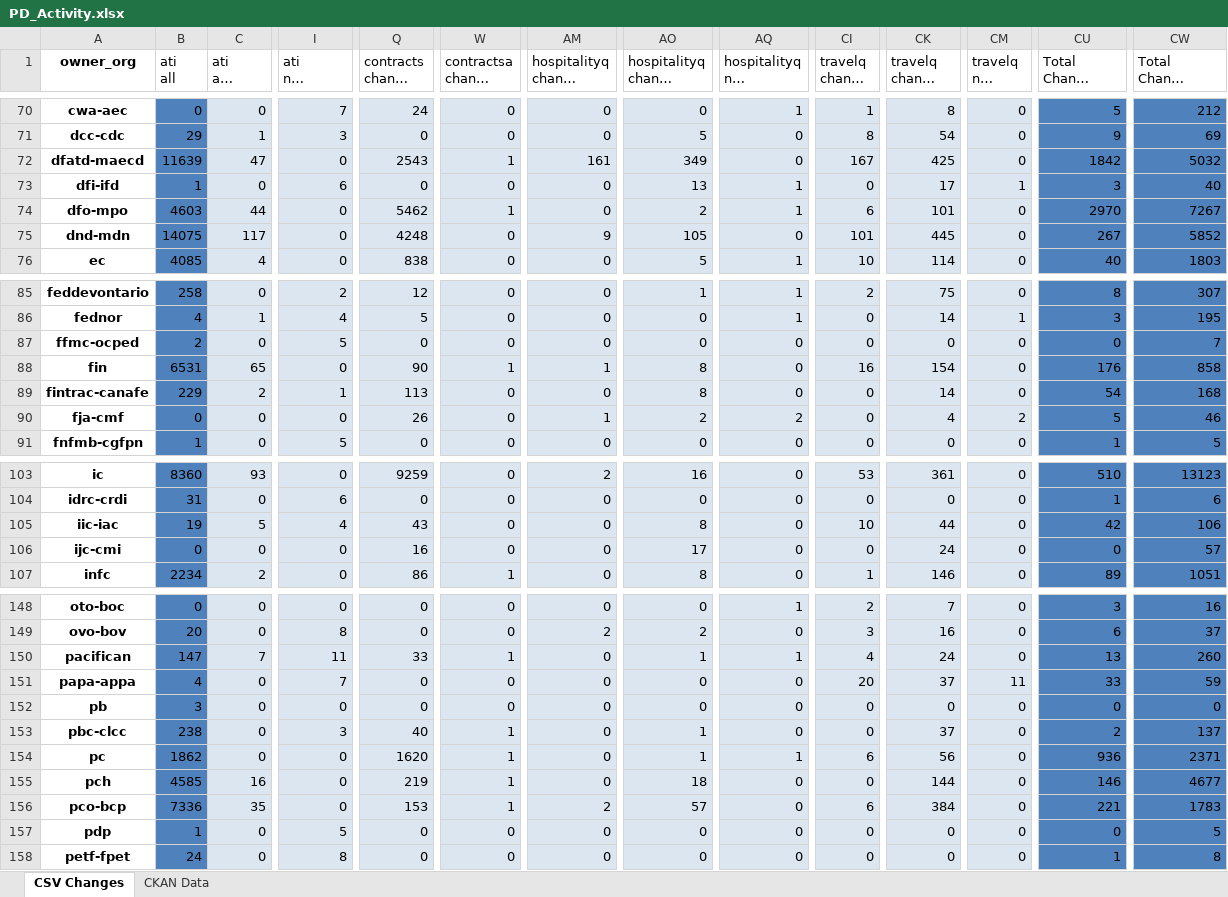
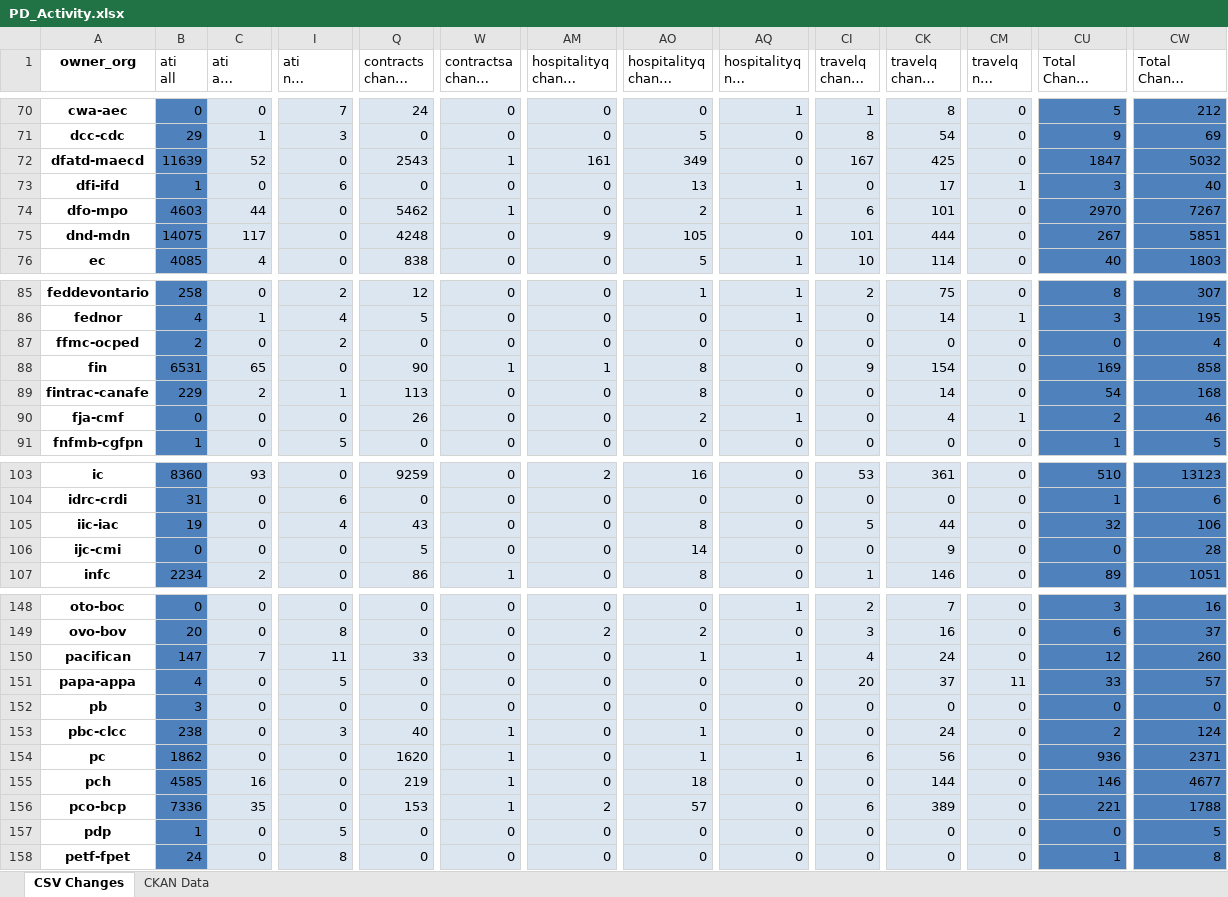
Before and after one commit to PatLittle/analytics-corporate-reporting, an Excel workbook: PD_CHANGES_RPT/PD_Activity.xlsx, sheet CSV Changes, drawn as a sheet; only a part is shown, gaps mark what is left out; long unchanged cells end in …; values as stored, in another font and other column widths than the file's, no borders; the diff covers the shown part only; the diff names each change by its address in the sheet, - before the commit and + after, or states it on an @@ line.

```diff
--- a/PD_CHANGES_RPT/PD_Activity.xlsx (sheet CSV Changes)
+++ b/PD_CHANGES_RPT/PD_Activity.xlsx (sheet CSV Changes)
-C72 (ati all change 30-days): 47
+C72 (ati all change 30-days): 52
-CU72 (Total Change 30-days): 1842
+CU72 (Total Change 30-days): 1847
-CK75 (travelq change 6-months): 445
+CK75 (travelq change 6-months): 444
-CW75 (Total Change 6-months): 5852
+CW75 (Total Change 6-months): 5851
-I87 (ati nil change 6-months): 5
+I87 (ati nil change 6-months): 2
-CW87 (Total Change 6-months): 7
+CW87 (Total Change 6-months): 4
-CI88 (travelq change 30-days): 16
+CI88 (travelq change 30-days): 9
-CU88 (Total Change 30-days): 176
+CU88 (Total Change 30-days): 169
-AM90 (hospitalityq change 30-days): 1
+AM90 (hospitalityq change 30-days): 0
-AQ90 (hospitalityq nil change 30-days): 2
+AQ90 (hospitalityq nil change 30-days): 1
-CM90 (travelq nil change 30-days): 2
+CM90 (travelq nil change 30-days): 1
-CU90 (Total Change 30-days): 5
+CU90 (Total Change 30-days): 2
-C105 (ati all change 30-days): 5
+C105 (ati all change 30-days): 0
-CI105 (travelq change 30-days): 10
+CI105 (travelq change 30-days): 5
-CU105 (Total Change 30-days): 42
+CU105 (Total Change 30-days): 32
-Q106 (contracts change 6-months): 16
+Q106 (contracts change 6-months): 5
-AO106 (hospitalityq change 6-months): 17
+AO106 (hospitalityq change 6-months): 14
-CK106 (travelq change 6-months): 24
+CK106 (travelq change 6-months): 9
-CW106 (Total Change 6-months): 57
+CW106 (Total Change 6-months): 28
-W150 (contractsa change 30-days): 1
+W150 (contractsa change 30-days): 0
-CU150 (Total Change 30-days): 13
+CU150 (Total Change 30-days): 12
-I151 (ati nil change 6-months): 7
+I151 (ati nil change 6-months): 5
-CW151 (Total Change 6-months): 59
+CW151 (Total Change 6-months): 57
-CK153 (travelq change 6-months): 37
+CK153 (travelq change 6-months): 24
-CW153 (Total Change 6-months): 137
+CW153 (Total Change 6-months): 124
-CK156 (travelq change 6-months): 384
+CK156 (travelq change 6-months): 389
-CW156 (Total Change 6-months): 1783
+CW156 (Total Change 6-months): 1788
```
Also changed, not shown: 60 edited cells elsewhere in this sheet, 1 other file.
